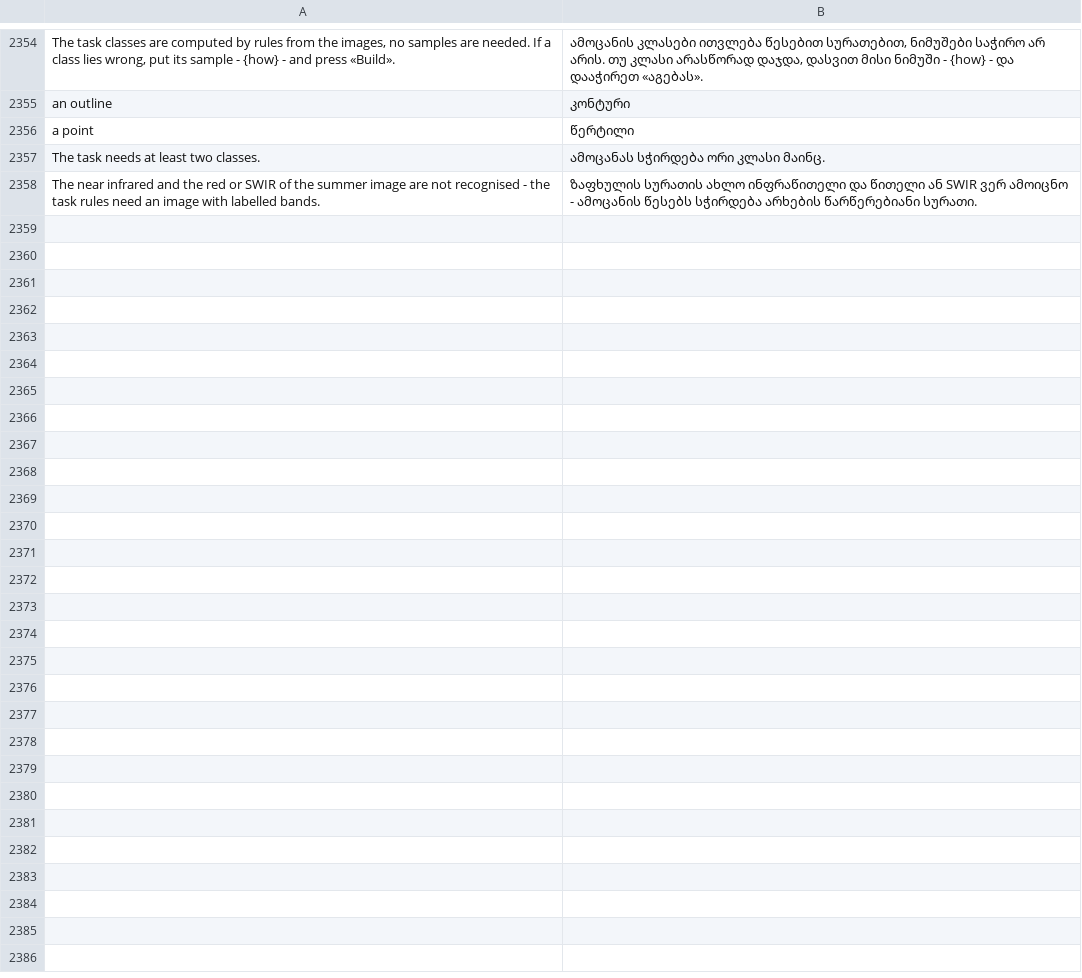
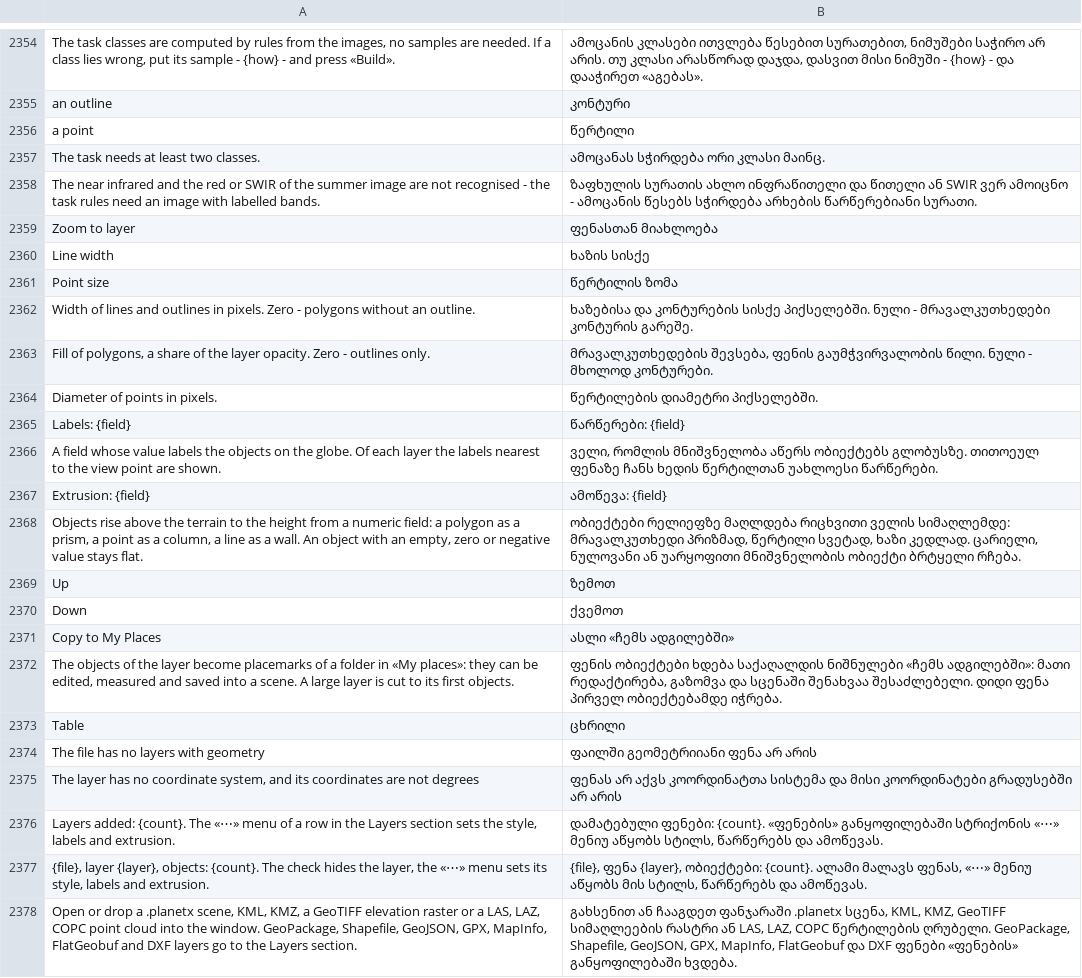
Before and after one commit to Valery35/planetx-lite, a TSV file: crates/ui/i18n/ka.tsv, drawn as a sheet; only a part is shown, gaps mark what is left out.

Commit message:
Слои файлов в разделе «Слои»: Shapefile, GeoJSON, MapInfo, FlatGeobuf, DXF и другие, выпуск 0.22.0

```diff
--- a/crates/ui/i18n/ka.tsv
+++ b/crates/ui/i18n/ka.tsv
@@ -2358 +2358,21 @@ The task needs at least two classes.	ამოცანას სჭირდე
 The near infrared and the red or SWIR of the summer image are not recognised - the task rules need an image with labelled bands.	ზაფხულის სურათის ახლო ინფრაწითელი და წითელი ან SWIR ვერ ამოიცნო - ამოცანის წესებს სჭირდება არხების წარწერებიანი სურათი.
+Zoom to layer	ფენასთან მიახლოება
+Line width	ხაზის სისქე
+Point size	წერტილის ზომა
+Width of lines and outlines in pixels. Zero - polygons without an outline.	ხაზებისა და კონტურების სისქე პიქსელებში. ნული - მრავალკუთხედები კონტურის გარეშე.
+Fill of polygons, a share of the layer opacity. Zero - outlines only.	მრავალკუთხედების შევსება, ფენის გაუმჭვირვალობის წილი. ნული - მხოლოდ კონტურები.
+Diameter of points in pixels.	წერტილების დიამეტრი პიქსელებში.
+Labels: {field}	წარწერები: {field}
+A field whose value labels the objects on the globe. Of each layer the labels nearest to the view point are shown.	ველი, რომლის მნიშვნელობა აწერს ობიექტებს გლობუსზე. თითოეულ ფენაზე ჩანს ხედის წერტილთან უახლოესი წარწერები.
+Extrusion: {field}	ამოწევა: {field}
+Objects rise above the terrain to the height from a numeric field: a polygon as a prism, a point as a column, a line as a wall. An object with an empty, zero or negative value stays flat.	ობიექტები რელიეფზე მაღლდება რიცხვითი ველის სიმაღლემდე: მრავალკუთხედი პრიზმად, წერტილი სვეტად, ხაზი კედლად. ცარიელი, ნულოვანი ან უარყოფითი მნიშვნელობის ობიექტი ბრტყელი რჩება.
+Up	ზემოთ
+Down	ქვემოთ
+Copy to My Places	ასლი «ჩემს ადგილებში»
+The objects of the layer become placemarks of a folder in «My places»: they can be edited, measured and saved into a scene. A large layer is cut to its first objects.	ფენის ობიექტები ხდება საქაღალდის ნიშნულები «ჩემს ადგილებში»: მათი რედაქტირება, გაზომვა და სცენაში შენახვაა შესაძლებელი. დიდი ფენა პირველ ობიექტებამდე იჭრება.
+Table	ცხრილი
+The file has no layers with geometry	ფაილში გეომეტრიიანი ფენა არ არის
+The layer has no coordinate system, and its coordinates are not degrees	ფენას არ აქვს კოორდინატთა სისტემა და მისი კოორდინატები გრადუსებში არ არის
+Layers added: {count}. The «⋯» menu of a row in the Layers section sets the style, labels and extrusion.	დამატებული ფენები: {count}. «ფენების» განყოფილებაში სტრიქონის «⋯» მენიუ აწყობს სტილს, წარწერებს და ამოწევას.
+{file}, layer {layer}, objects: {count}. The check hides the layer, the «⋯» menu sets its style, labels and extrusion.	{file}, ფენა {layer}, ობიექტები: {count}. ალამი მალავს ფენას, «⋯» მენიუ აწყობს მის სტილს, წარწერებს და ამოწევას.
+Open or drop a .planetx scene, KML, KMZ, a GeoTIFF elevation raster or a LAS, LAZ, COPC point cloud into the window. GeoPackage, Shapefile, GeoJSON, GPX, MapInfo, FlatGeobuf and DXF layers go to the Layers section.	გახსენით ან ჩააგდეთ ფანჯარაში .planetx სცენა, KML, KMZ, GeoTIFF სიმაღლეების რასტრი ან LAS, LAZ, COPC წერტილების ღრუბელი. GeoPackage, Shapefile, GeoJSON, GPX, MapInfo, FlatGeobuf და DXF ფენები «ფენების» განყოფილებაში ხვდება.
```
Also changed, not shown: crates/ui/i18n/az.tsv, crates/ui/i18n/fr.tsv, 36 other files.
